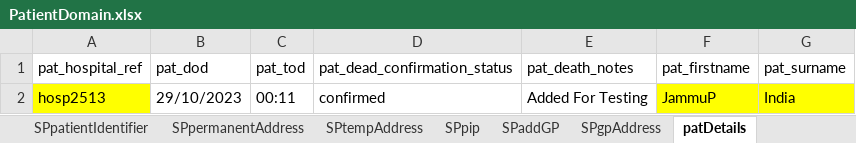
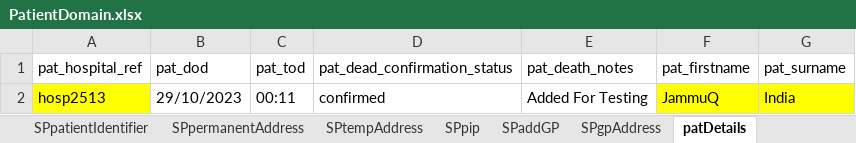
Before and after one commit to manojvyavahare27/ReleaseC4Automation, an Excel workbook: ExcelFiles/PatientDomain.xlsx, sheet patDetails, drawn as a sheet; values as stored, in another font and other column widths than the file's, no borders; the diff names each change by its address in the sheet, - before the commit and + after, or states it on an @@ line.

```diff
--- a/ExcelFiles/PatientDomain.xlsx (sheet patDetails)
+++ b/ExcelFiles/PatientDomain.xlsx (sheet patDetails)
-F2 (pat_firstname): JammuP
+F2 (pat_firstname): JammuQ
```
Also changed, not shown: sheet patientIdentifier, sheet editPatient, sheet addPatient, ExcelFiles/StockDomain.xlsx.
